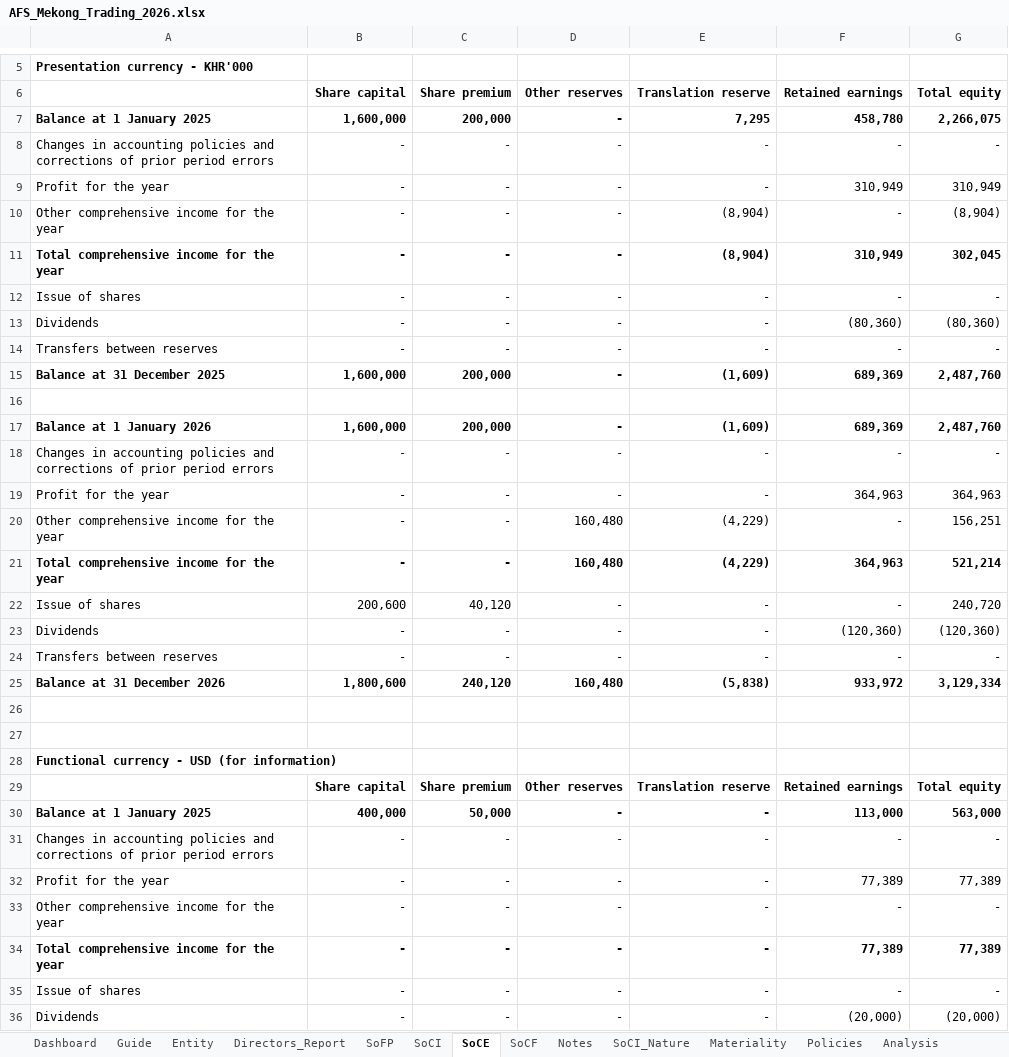
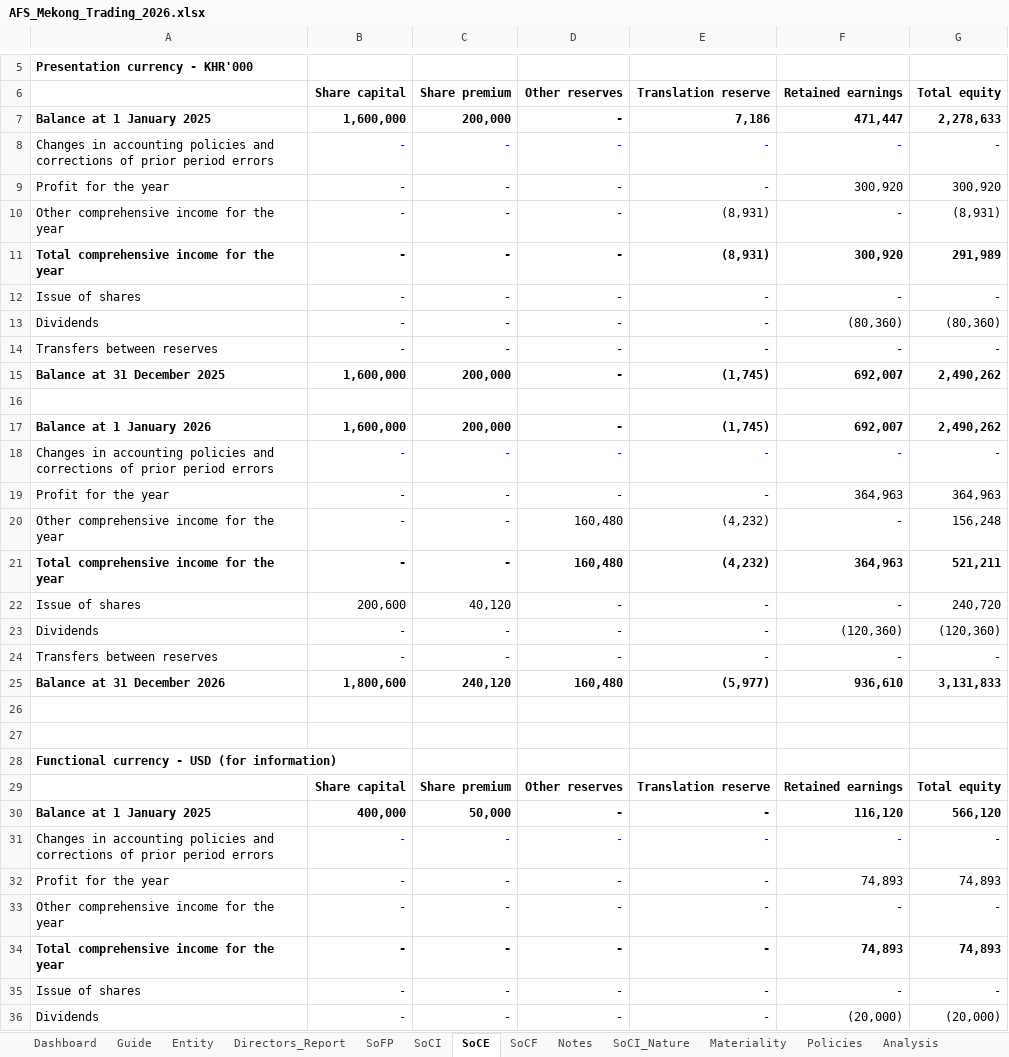
Before and after one commit to chenphat/phatchen, an Excel workbook: output/AFS_Mekong_Trading_2026.xlsx, sheet SoCE, drawn as a sheet; only a part is shown, gaps mark what is left out; values as stored, in another font and other column widths than the file's, no borders; the diff covers the shown part only; the diff names each change by its address in the sheet, - before the commit and + after, or states it on an @@ line.

```diff
--- a/output/AFS_Mekong_Trading_2026.xlsx (sheet SoCE)
+++ b/output/AFS_Mekong_Trading_2026.xlsx (sheet SoCE)
-E7: 7,295
+E7: 7,186
-F7: 458,780
+F7: 471,447
-G7: 2,266,075
+G7: 2,278,633
-F9: 310,949
+F9: 300,920
-G9: 310,949
+G9: 300,920
-E10:E11: (8,904)
+E10:E11: (8,931)
-G10: (8,904)
+G10: (8,931)
-F11: 310,949
+F11: 300,920
-G11: 302,045
+G11: 291,989
-E15: (1,609)
+E15: (1,745)
-F15: 689,369
+F15: 692,007
-G15: 2,487,760
+G15: 2,490,262
-E17: (1,609)
+E17: (1,745)
-F17: 689,369
+F17: 692,007
-G17: 2,487,760
+G17: 2,490,262
-E20:E21: (4,229)
+E20:E21: (4,232)
-G20: 156,251
+G20: 156,248
-G21: 521,214
+G21: 521,211
-E25: (5,838)
+E25: (5,977)
-F25: 933,972
+F25: 936,610
-G25: 3,129,334
+G25: 3,131,833
-F30: 113,000
+F30: 116,120
-G30: 563,000
+G30: 566,120
-F32: 77,389
+F32: 74,893
-G32: 77,389
+G32: 74,893
-F34: 77,389
+F34: 74,893
-G34: 77,389
+G34: 74,893
```
Also changed, not shown: 6 edited cells elsewhere in this sheet, sheet Mapping, sheet Analysis, sheet TB, sheet Dashboard, sheet Notes, sheet ATB, 13 more sheets, formulas that keep their value, .claude/skills/afs-ifrs-smes-3e/evals/compile-afs-from-trial-balance/files/GL_2025.xlsx, .claude/skills/afs-ifrs-smes-3e/evals/compile-afs-from-trial-balance/files/TB_2025.xlsx, 17 other files.
